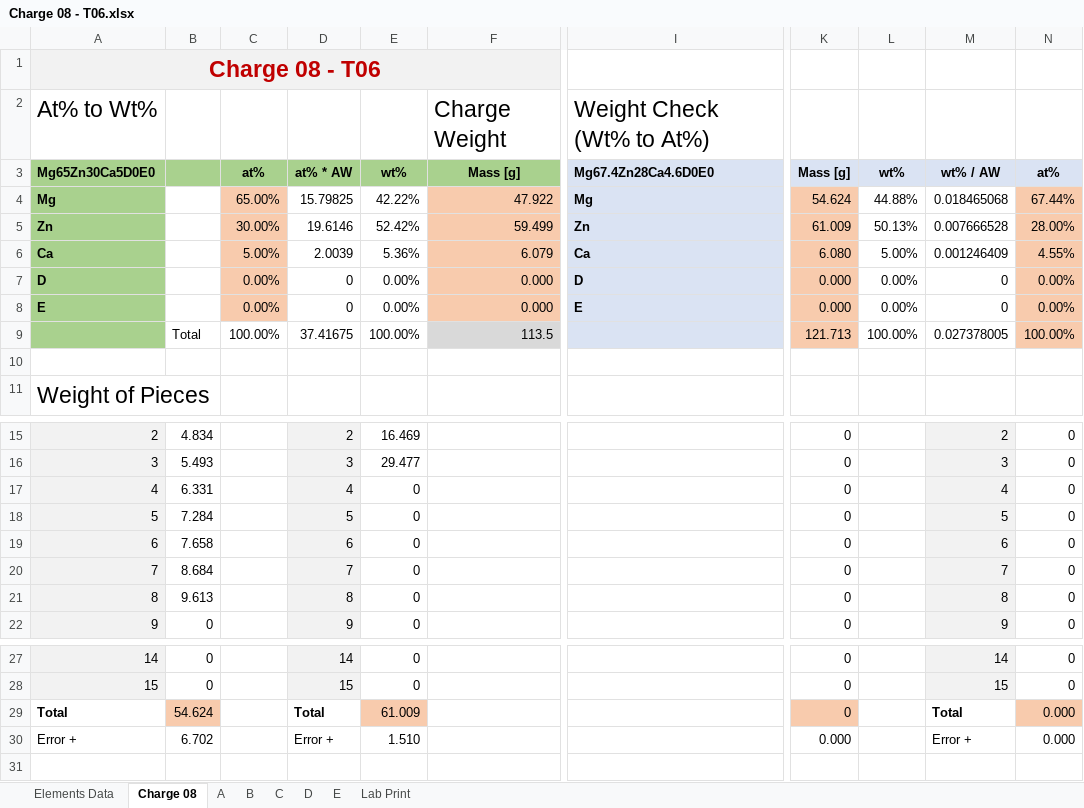
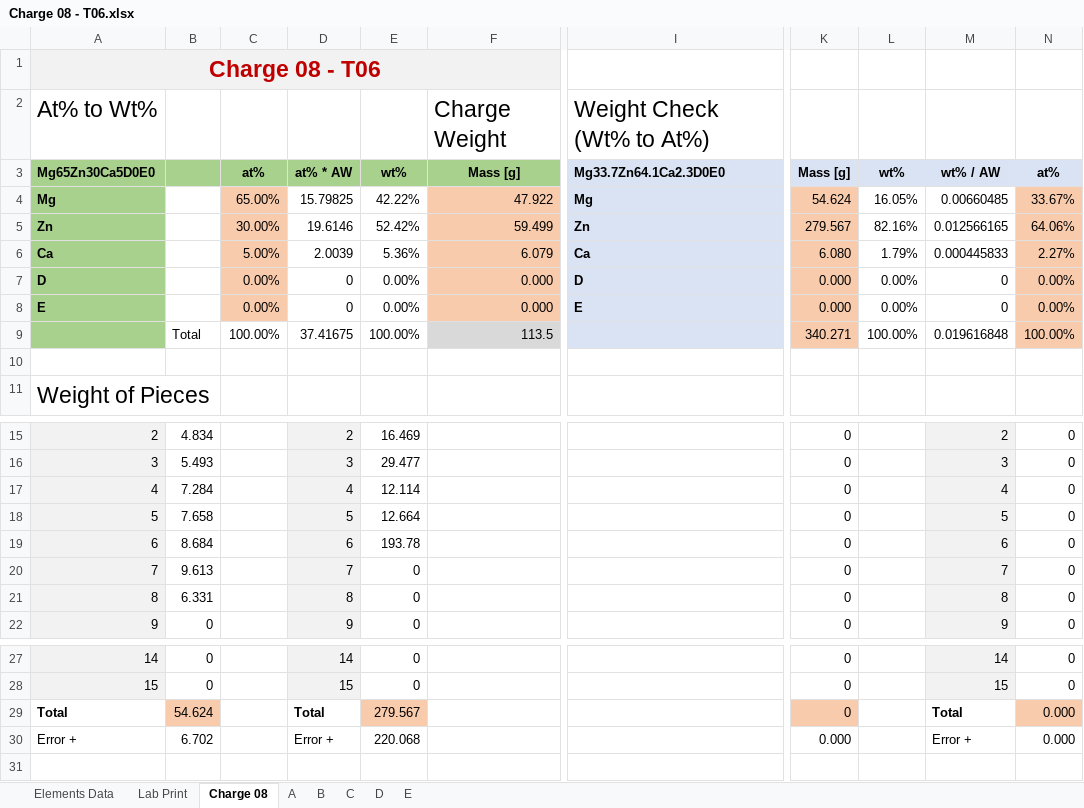
Before and after one commit to PoleScars/Manufacture-Alloys, an Excel workbook: Charge 08 - T06.xlsx, sheet Charge 08, drawn as a sheet; only a part is shown, gaps mark what is left out; values as stored, in another font and other column widths than the file's, no borders; the diff names each change by its address in the sheet, - before the commit and + after, or states it on an @@ line.

Commit message:
Finished Lab Print Sheet

```diff
--- a/Charge 08 - T06.xlsx (sheet Charge 08)
+++ b/Charge 08 - T06.xlsx (sheet Charge 08)
@@ sheet tab order changed: Elements Data | Lab Print | Charge 08 | A | B | C | D | E @@
-I3: Mg67.4Zn28Ca4.6D0E0
+I3: Mg33.7Zn64.1Ca2.3D0E0
-L4 (wt%): 44.88%
+L4 (wt%): 16.05%
-M4 (wt% / AW): 0.018465068
+M4 (wt% / AW): 0.00660485
-N4 (at%): 67.44%
+N4 (at%): 33.67%
-K5 (Mass [g]): 61.009
+K5 (Mass [g]): 279.567
-L5 (wt%): 50.13%
+L5 (wt%): 82.16%
-M5 (wt% / AW): 0.007666528
+M5 (wt% / AW): 0.012566165
-N5 (at%): 28.00%
+N5 (at%): 64.06%
-L6 (wt%): 5.00%
+L6 (wt%): 1.79%
-M6 (wt% / AW): 0.001246409
+M6 (wt% / AW): 0.000445833
-N6 (at%): 4.55%
+N6 (at%): 2.27%
-K9 (Mass [g]): 121.713
+K9 (Mass [g]): 340.271
-M9 (wt% / AW): 0.027378005
+M9 (wt% / AW): 0.019616848
-B17: 6.331
+B17: 7.284
-E17 (wt%): 0
+E17 (wt%): 12.114
-B18: 7.284
+B18: 7.658
-E18 (wt%): 0
+E18 (wt%): 12.664
-B19: 7.658
+B19: 8.684
-E19 (wt%): 0
+E19 (wt%): 193.78
-B20: 8.684
+B20: 9.613
-B21: 9.613
+B21: 6.331
-E29 (wt%): 61.009
+E29 (wt%): 279.567
-E30 (wt%): 1.510
+E30 (wt%): 220.068
```
Also changed, not shown: sheet Lab Print, sheet B, sheet A, formulas that keep their value.
